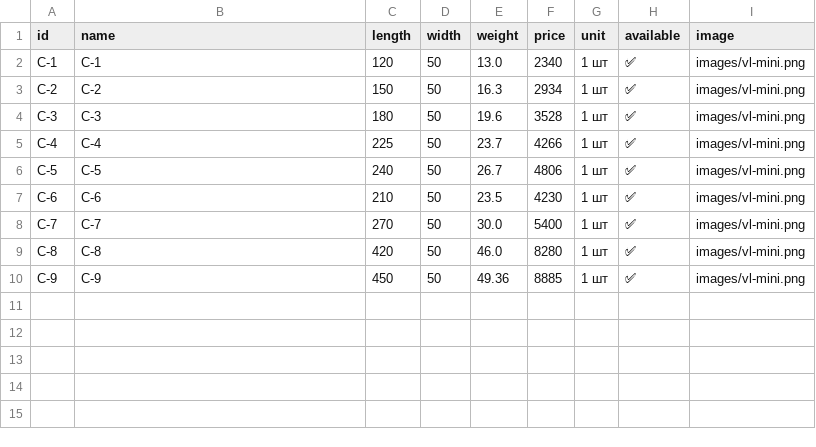
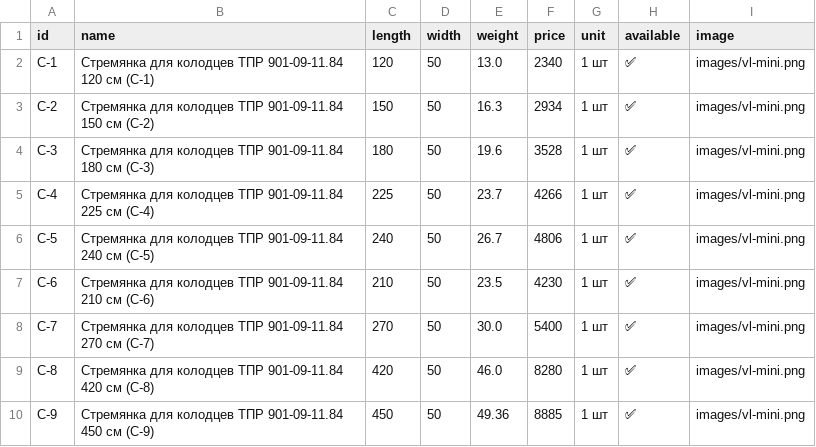
Before and after one commit to Nolan20007/test-project, a CSV file: data/ss1-products.csv, drawn as a sheet.

Commit message:
Add files via upload

```diff
--- a/data/ss1-products.csv
+++ b/data/ss1-products.csv
@@ -1,10 +1,10 @@
 id,name,length,width,weight,price,unit,available,image
-C-1,С-1,120,50,13.0,2340,1 шт,✅,images/vl-mini.png
-C-2,С-2,150,50,16.3,2934,1 шт,✅,images/vl-mini.png
-C-3,С-3,180,50,19.6,3528,1 шт,✅,images/vl-mini.png
-C-4,С-4,225,50,23.7,4266,1 шт,✅,images/vl-mini.png
-C-5,С-5,240,50,26.7,4806,1 шт,✅,images/vl-mini.png
-C-6,С-6,210,50,23.5,4230,1 шт,✅,images/vl-mini.png
-C-7,С-7,270,50,30.0,5400,1 шт,✅,images/vl-mini.png
-C-8,С-8,420,50,46.0,8280,1 шт,✅,images/vl-mini.png
-C-9,С-9,450,50,49.36,8885,1 шт,✅,images/vl-mini.png
+C-1,Стремянка для колодцев ТПР 901-09-11.84 120 см (С-1),120,50,13.0,2340,1 шт,✅,images/vl-mini.png
+C-2,Стремянка для колодцев ТПР 901-09-11.84 150 см (С-2),150,50,16.3,2934,1 шт,✅,images/vl-mini.png
+C-3,Стремянка для колодцев ТПР 901-09-11.84 180 см (С-3),180,50,19.6,3528,1 шт,✅,images/vl-mini.png
+C-4,Стремянка для колодцев ТПР 901-09-11.84 225 см (С-4),225,50,23.7,4266,1 шт,✅,images/vl-mini.png
+C-5,Стремянка для колодцев ТПР 901-09-11.84 240 см (С-5),240,50,26.7,4806,1 шт,✅,images/vl-mini.png
+C-6,Стремянка для колодцев ТПР 901-09-11.84 210 см (С-6),210,50,23.5,4230,1 шт,✅,images/vl-mini.png
+C-7,Стремянка для колодцев ТПР 901-09-11.84 270 см (С-7),270,50,30.0,5400,1 шт,✅,images/vl-mini.png
+C-8,Стремянка для колодцев ТПР 901-09-11.84 420 см (С-8),420,50,46.0,8280,1 шт,✅,images/vl-mini.png
+C-9,Стремянка для колодцев ТПР 901-09-11.84 450 см (С-9),450,50,49.36,8885,1 шт,✅,images/vl-mini.png
```
